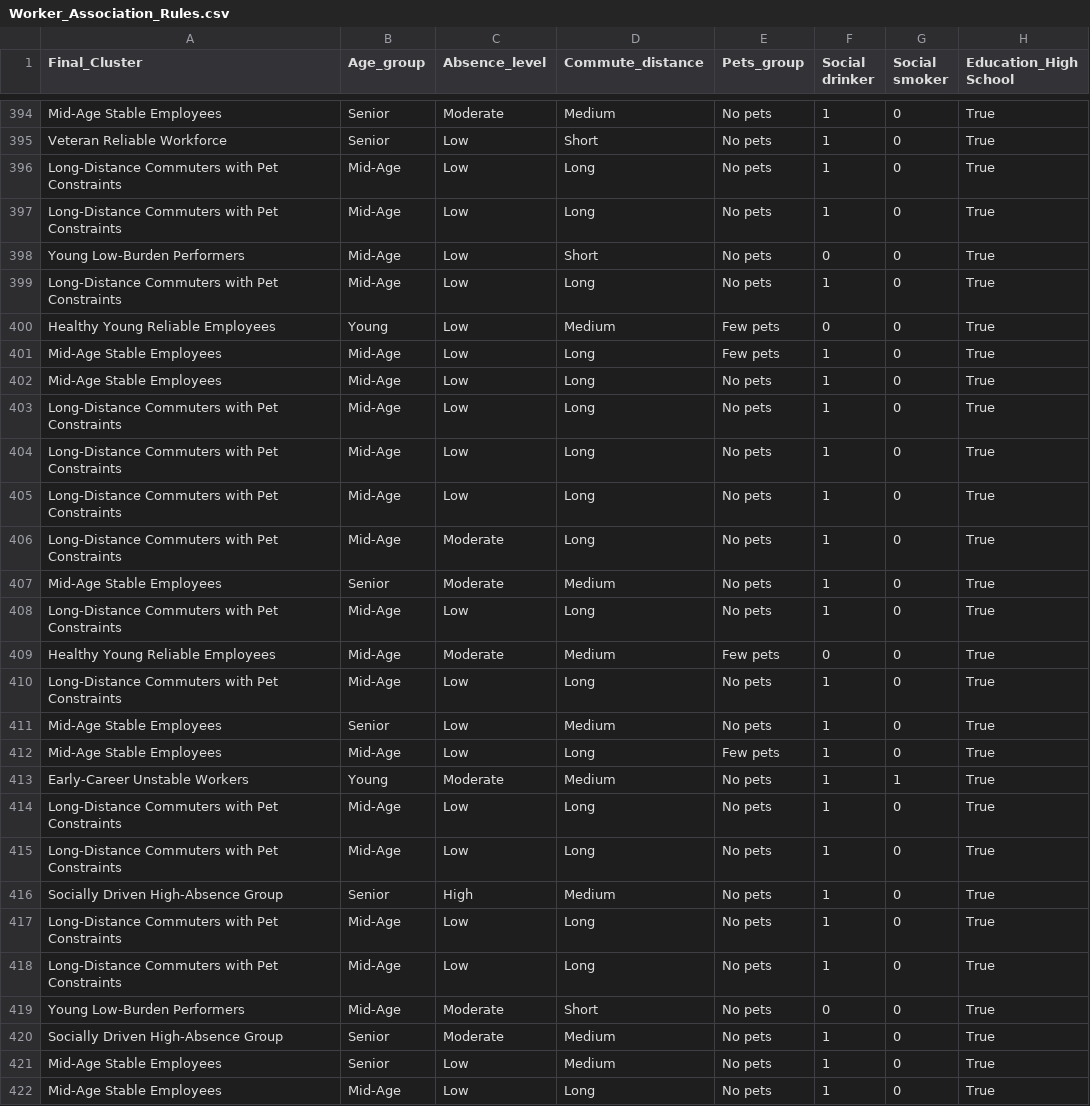
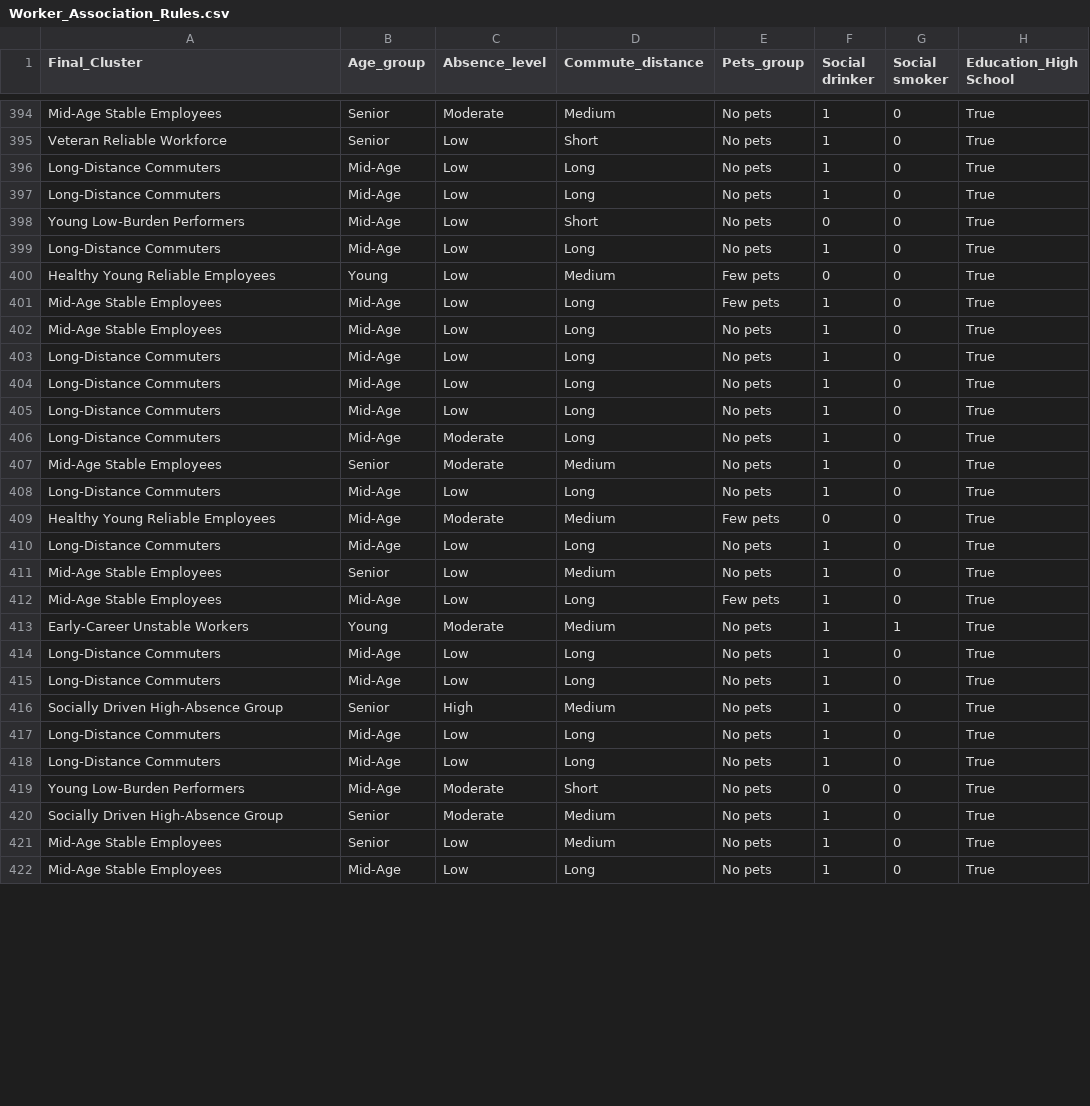
Before and after one commit to Pinky-Tie/reasons_for_absenteeism, a CSV file: data/Worker_Association_Rules.csv, drawn as a sheet; only a part is shown, gaps mark what is left out; the diff covers the shown part only; the diff names each change by its address in the sheet, - before the commit and + after, or states it on an @@ line.

```diff
--- a/data/Worker_Association_Rules.csv
+++ b/data/Worker_Association_Rules.csv
-A396:A397 (Final_Cluster): Long-Distance Commuters with Pet Constraints
+A396:A397 (Final_Cluster): Long-Distance Commuters
-A399 (Final_Cluster): Long-Distance Commuters with Pet Constraints
+A399 (Final_Cluster): Long-Distance Commuters
-A403:A406 (Final_Cluster): Long-Distance Commuters with Pet Constraints
+A403:A406 (Final_Cluster): Long-Distance Commuters
-A408 (Final_Cluster): Long-Distance Commuters with Pet Constraints
+A408 (Final_Cluster): Long-Distance Commuters
-A410 (Final_Cluster): Long-Distance Commuters with Pet Constraints
+A410 (Final_Cluster): Long-Distance Commuters
-A414:A415 (Final_Cluster): Long-Distance Commuters with Pet Constraints
+A414:A415 (Final_Cluster): Long-Distance Commuters
-A417:A418 (Final_Cluster): Long-Distance Commuters with Pet Constraints
+A417:A418 (Final_Cluster): Long-Distance Commuters
```
Also changed, not shown: 104 edited cells elsewhere in this file, data/Final_Clustered_Worker_Data.csv, 1 other file.
